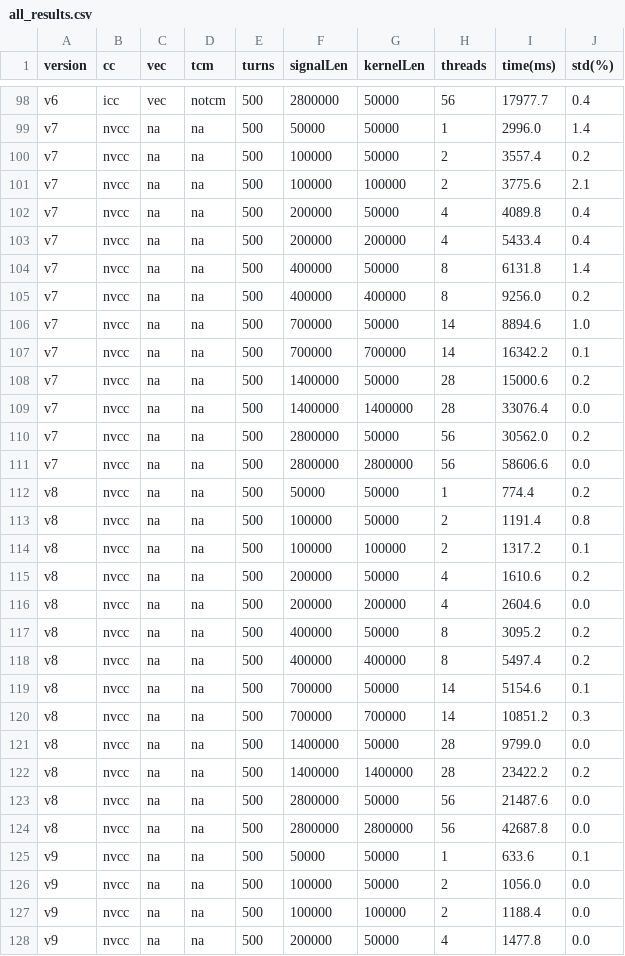
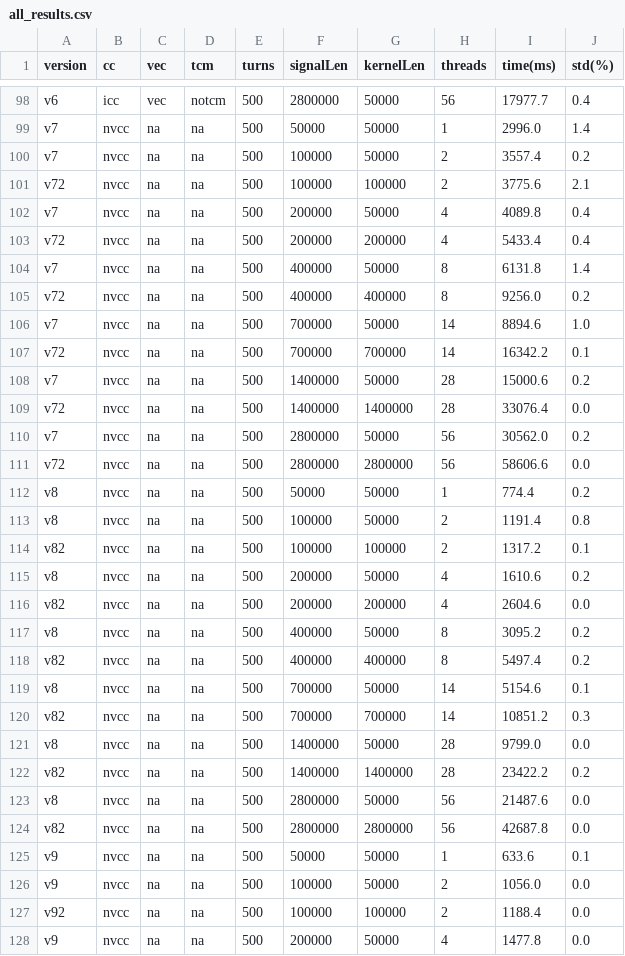
Before and after one commit to kiliakis/blond-benchmark, a CSV file: fft-convolution/results/csv/fft-convolution1/all_results.csv, drawn as a sheet; only a part is shown, gaps mark what is left out; the diff covers the shown part only.

```diff
--- a/fft-convolution/results/csv/fft-convolution1/all_results.csv
+++ b/fft-convolution/results/csv/fft-convolution1/all_results.csv
@@ -100,29 +100,29 @@ v7	nvcc	na	na	500	50000	50000	1	2996.0	1.4
 v7	nvcc	na	na	500	100000	50000	2	3557.4	0.2
-v7	nvcc	na	na	500	100000	100000	2	3775.6	2.1
+v72	nvcc	na	na	500	100000	100000	2	3775.6	2.1
 v7	nvcc	na	na	500	200000	50000	4	4089.8	0.4
-v7	nvcc	na	na	500	200000	200000	4	5433.4	0.4
+v72	nvcc	na	na	500	200000	200000	4	5433.4	0.4
 v7	nvcc	na	na	500	400000	50000	8	6131.8	1.4
-v7	nvcc	na	na	500	400000	400000	8	9256.0	0.2
+v72	nvcc	na	na	500	400000	400000	8	9256.0	0.2
 v7	nvcc	na	na	500	700000	50000	14	8894.6	1.0
-v7	nvcc	na	na	500	700000	700000	14	16342.2	0.1
+v72	nvcc	na	na	500	700000	700000	14	16342.2	0.1
 v7	nvcc	na	na	500	1400000	50000	28	15000.6	0.2
-v7	nvcc	na	na	500	1400000	1400000	28	33076.4	0.0
+v72	nvcc	na	na	500	1400000	1400000	28	33076.4	0.0
 v7	nvcc	na	na	500	2800000	50000	56	30562.0	0.2
-v7	nvcc	na	na	500	2800000	2800000	56	58606.6	0.0
+v72	nvcc	na	na	500	2800000	2800000	56	58606.6	0.0
 v8	nvcc	na	na	500	50000	50000	1	774.4	0.2
 v8	nvcc	na	na	500	100000	50000	2	1191.4	0.8
-v8	nvcc	na	na	500	100000	100000	2	1317.2	0.1
+v82	nvcc	na	na	500	100000	100000	2	1317.2	0.1
 v8	nvcc	na	na	500	200000	50000	4	1610.6	0.2
-v8	nvcc	na	na	500	200000	200000	4	2604.6	0.0
+v82	nvcc	na	na	500	200000	200000	4	2604.6	0.0
 v8	nvcc	na	na	500	400000	50000	8	3095.2	0.2
-v8	nvcc	na	na	500	400000	400000	8	5497.4	0.2
+v82	nvcc	na	na	500	400000	400000	8	5497.4	0.2
 v8	nvcc	na	na	500	700000	50000	14	5154.6	0.1
-v8	nvcc	na	na	500	700000	700000	14	10851.2	0.3
+v82	nvcc	na	na	500	700000	700000	14	10851.2	0.3
 v8	nvcc	na	na	500	1400000	50000	28	9799.0	0.0
-v8	nvcc	na	na	500	1400000	1400000	28	23422.2	0.2
+v82	nvcc	na	na	500	1400000	1400000	28	23422.2	0.2
 v8	nvcc	na	na	500	2800000	50000	56	21487.6	0.0
-v8	nvcc	na	na	500	2800000	2800000	56	42687.8	0.0
+v82	nvcc	na	na	500	2800000	2800000	56	42687.8	0.0
 v9	nvcc	na	na	500	50000	50000	1	633.6	0.1
 v9	nvcc	na	na	500	100000	50000	2	1056.0	0.0
-v9	nvcc	na	na	500	100000	100000	2	1188.4	0.0
+v92	nvcc	na	na	500	100000	100000	2	1188.4	0.0
 v9	nvcc	na	na	500	200000	50000	4	1477.8	0.0
```
Also changed, not shown: 5 edited cells elsewhere in this file, drift/results/csv/drift1/all_results.csv, histogram/results/csv/histo1/all_results.csv, 52 other files.
